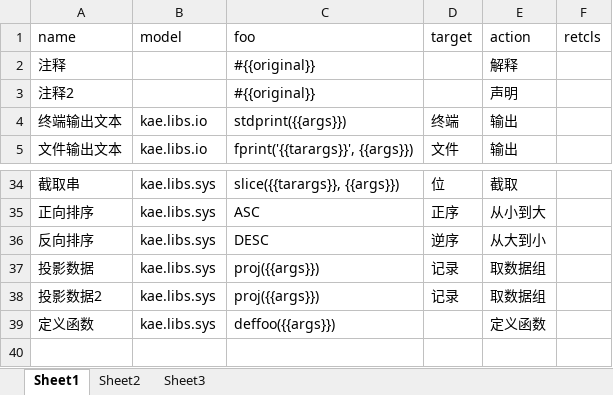
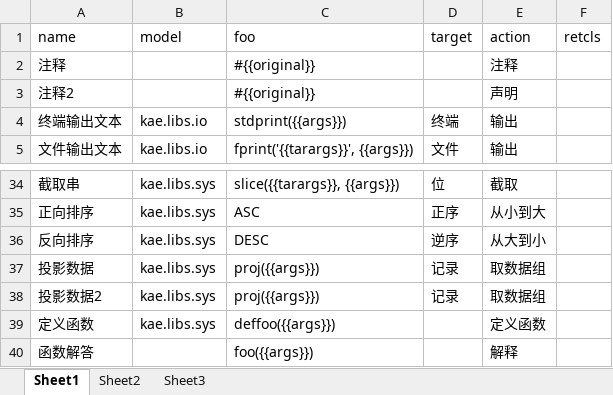
Before and after one commit to hotlinv/kaelang, an Excel workbook: 训练语料/基本意图.xlsx, sheet Sheet1, drawn as a sheet; only a part is shown, gaps mark what is left out; values as stored, in another font and other column widths than the file's, no borders; the diff names each change by its address in the sheet, - before the commit and + after, or states it on an @@ line.

```diff
--- a/训练语料/基本意图.xlsx (sheet Sheet1)
+++ b/训练语料/基本意图.xlsx (sheet Sheet1)
-E2 (action): 解释
+E2 (action): 注释
+row 40: 函数解答 |  | foo({{args}}) |  | 解释
```
Also changed, not shown: 2 other files.
